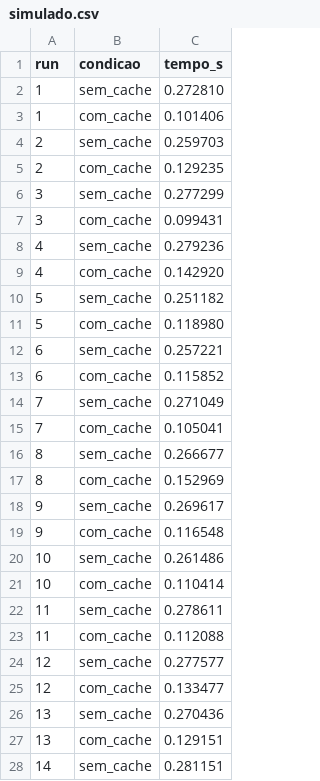
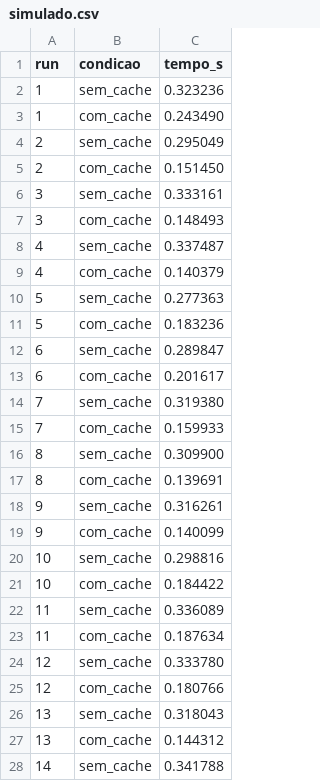
Before and after one commit to CaioVKodato/lab-experimentacao-software-4, a CSV file: data/simulado.csv, drawn as a sheet; only a part is shown; the diff covers the shown part only.

```diff
--- a/data/simulado.csv
+++ b/data/simulado.csv
@@ -1,28 +1,28 @@
 run,condicao,tempo_s
-1,sem_cache,0.272810
-1,com_cache,0.101406
-2,sem_cache,0.259703
-2,com_cache,0.129235
-3,sem_cache,0.277299
-3,com_cache,0.099431
-4,sem_cache,0.279236
-4,com_cache,0.142920
-5,sem_cache,0.251182
-5,com_cache,0.118980
-6,sem_cache,0.257221
-6,com_cache,0.115852
-7,sem_cache,0.271049
-7,com_cache,0.105041
-8,sem_cache,0.266677
-8,com_cache,0.152969
-9,sem_cache,0.269617
-9,com_cache,0.116548
-10,sem_cache,0.261486
-10,com_cache,0.110414
-11,sem_cache,0.278611
-11,com_cache,0.112088
-12,sem_cache,0.277577
-12,com_cache,0.133477
-13,sem_cache,0.270436
-13,com_cache,0.129151
-14,sem_cache,0.281151
+1,sem_cache,0.323236
+1,com_cache,0.243490
+2,sem_cache,0.295049
+2,com_cache,0.151450
+3,sem_cache,0.333161
+3,com_cache,0.148493
+4,sem_cache,0.337487
+4,com_cache,0.140379
+5,sem_cache,0.277363
+5,com_cache,0.183236
+6,sem_cache,0.289847
+6,com_cache,0.201617
+7,sem_cache,0.319380
+7,com_cache,0.159933
+8,sem_cache,0.309900
+8,com_cache,0.139691
+9,sem_cache,0.316261
+9,com_cache,0.140099
+10,sem_cache,0.298816
+10,com_cache,0.184422
+11,sem_cache,0.336089
+11,com_cache,0.187634
+12,sem_cache,0.333780
+12,com_cache,0.180766
+13,sem_cache,0.318043
+13,com_cache,0.144312
+14,sem_cache,0.341788
```
Also changed, not shown: 30 added rows and 3 edited cells elsewhere in this file, data/builds.csv, 2 other files.
